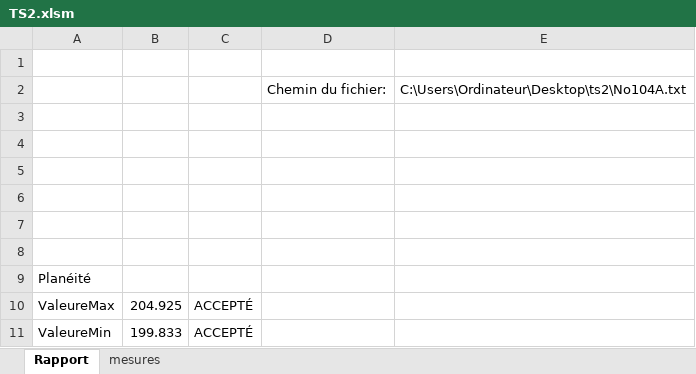
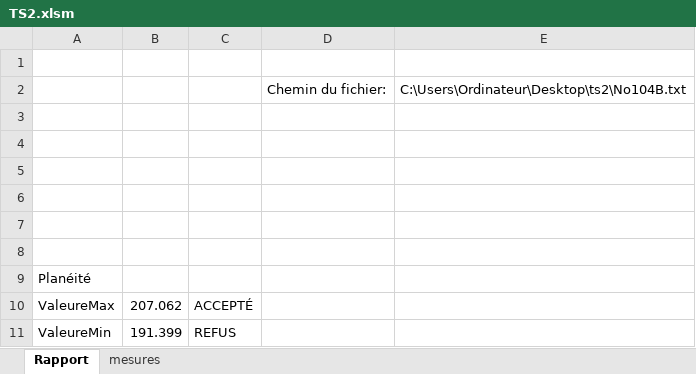
Before and after one commit to Astro-Coco/ts2, an Excel workbook: TS2.xlsm, sheet Rapport, drawn as a sheet; values as stored, in another font and other column widths than the file's, no borders; charts and pictures not drawn; the diff names each change by its address in the sheet, - before the commit and + after, or states it on an @@ line.

```diff
--- a/TS2.xlsm (sheet Rapport)
+++ b/TS2.xlsm (sheet Rapport)
-E2: C:\Users\Ordinateur\Desktop\ts2\No104A.txt
+E2: C:\Users\Ordinateur\Desktop\ts2\No104B.txt
-B10: 204.925
+B10: 207.062
-B11: 199.833
+B11: 191.399
-C11: ACCEPTÉ
+C11: REFUS
```
Also changed, not shown: sheet mesures, charts or pictures, 1 other file.
